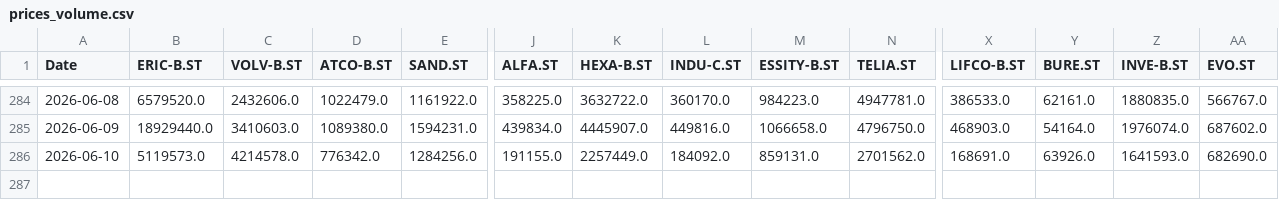
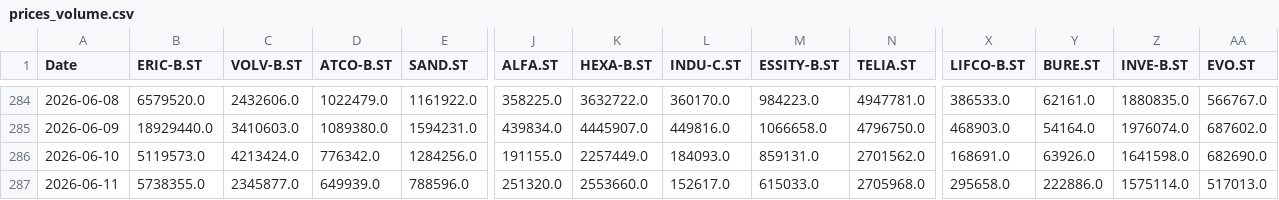
Before and after one commit to jonatanohlen/iron-rebalance, a CSV file: data/prices_volume.csv, drawn as a sheet; only a part is shown, gaps mark what is left out; rows hold the shown columns only; the diff names each change by its address in the sheet, - before the commit and + after, or states it on an @@ line.

```diff
--- a/data/prices_volume.csv
+++ b/data/prices_volume.csv
-C286 (VOLV-B.ST): 4214578.0
+C286 (VOLV-B.ST): 4213424.0
-L286 (INDU-C.ST): 184092.0
+L286 (INDU-C.ST): 184093.0
-Z286 (INVE-B.ST): 1641593.0
+Z286 (INVE-B.ST): 1641598.0
+row 287: 2026-06-11 | 5738355.0 | 2345877.0 | 649939.0 | 788596.0 | 251320.0 | 2553660.0 | 152617.0 | 615033.0 | 2705968.0 | 295658.0 | 222886.0 | 1575114.0 | 517013.0
```
Also changed, not shown: data/prices_close.csv, 1 other file.
